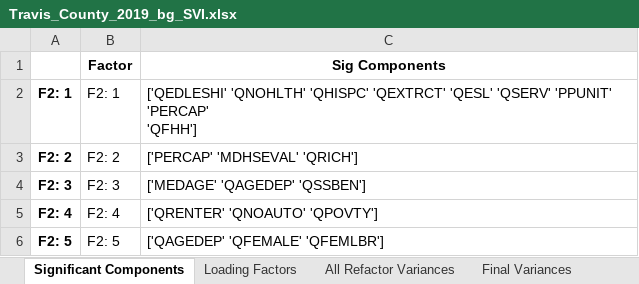
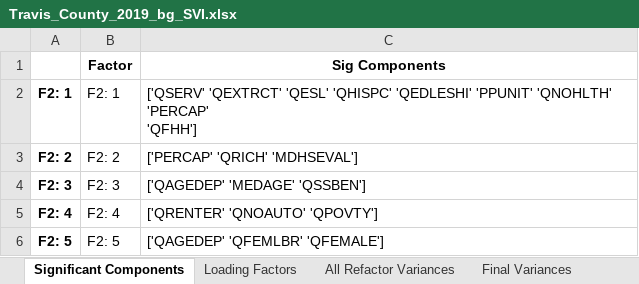
Before and after one commit to mdp0023/SVInsight, an Excel workbook: Travis_County/Documentation/Travis_County_2019_bg_SVI.xlsx, sheet Significant Components, drawn as a sheet; values as stored, in another font and other column widths than the file's, no borders; ↵ is a line break in a cell; the diff names each change by its address in the sheet, - before the commit and + after, or states it on an @@ line.

```diff
--- a/Travis_County/Documentation/Travis_County_2019_bg_SVI.xlsx (sheet Significant Components)
+++ b/Travis_County/Documentation/Travis_County_2019_bg_SVI.xlsx (sheet Significant Components)
-C2 (Sig Components): ['QEDLESHI' 'QNOHLTH' 'QHISPC' 'QEXTRCT' 'QESL' 'QSERV' 'PPUNIT' 'PERCAP' ↵ 'QFHH']
+C2 (Sig Components): ['QSERV' 'QEXTRCT' 'QESL' 'QHISPC' 'QEDLESHI' 'PPUNIT' 'QNOHLTH' 'PERCAP' ↵ 'QFHH']
-C3 (Sig Components): ['PERCAP' 'MDHSEVAL' 'QRICH']
+C3 (Sig Components): ['PERCAP' 'QRICH' 'MDHSEVAL']
-C4 (Sig Components): ['MEDAGE' 'QAGEDEP' 'QSSBEN']
+C4 (Sig Components): ['QAGEDEP' 'MEDAGE' 'QSSBEN']
-C6 (Sig Components): ['QAGEDEP' 'QFEMALE' 'QFEMLBR']
+C6 (Sig Components): ['QAGEDEP' 'QFEMLBR' 'QFEMALE']
```
Also changed, not shown: sheet Loading Factors, sheet All Refactor Variances, sheet Final Variances, sheet Included and Excluded, Harris_County/Documentation/Harris_County_2018_bg_config.xlsx, Travis_County/Documentation/Travis_County_2014_bg_SVI.xlsx, 38 other files.
